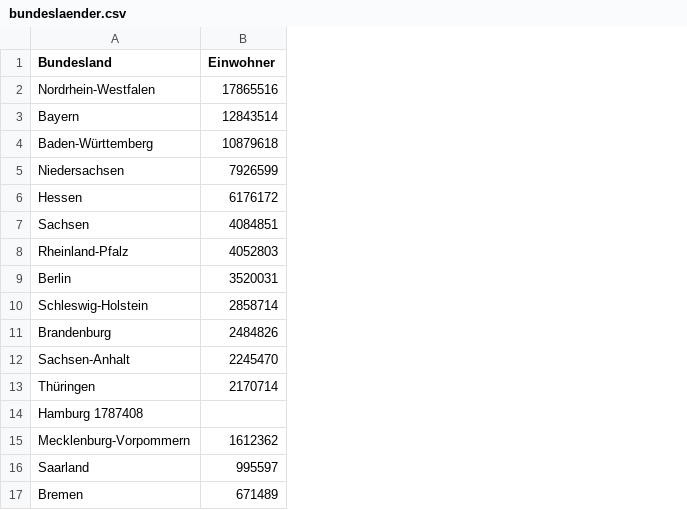
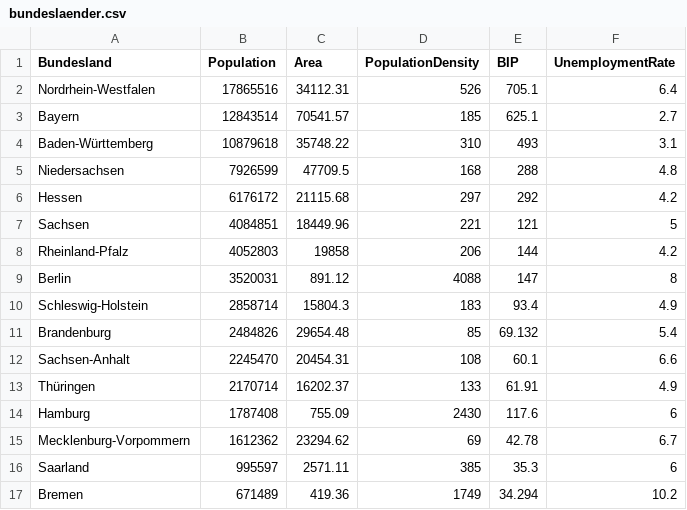
Before and after one commit to CloseChoice/FlatCurver, a CSV file: code/01_data acquisition/bundeslaender.csv, drawn as a sheet; removed rows and columns are numbered as before the commit, all else as after; the diff names each change by its address in the sheet, - before the commit and + after, or states it on an @@ line.

```diff
--- a/code/01_data acquisition/bundeslaender.csv
+++ b/code/01_data acquisition/bundeslaender.csv
+column C (Area), rows 2-13: 34112.31 | 70541.57 | 35748.22 | 47709.5 | 21115.68 | 18449.96 | 19858 | 891.12 | 15804.3 | 29654.48 | 20454.31 | 16202.37; rows 15-17: 23294.62 | 2571.11 | 419.36
+column D (PopulationDensity), rows 2-13: 526 | 185 | 310 | 168 | 297 | 221 | 206 | 4088 | 183 | 85 | 108 | 133; rows 15-17: 69 | 385 | 1749
+column E (BIP), rows 2-13: 705.1 | 625.1 | 493 | 288 | 292 | 121 | 144 | 147 | 93.4 | 69.132 | 60.1 | 61.91; rows 15-17: 42.78 | 35.3 | 34.294
+column F (UnemploymentRate), rows 2-13: 6.4 | 2.7 | 3.1 | 4.8 | 4.2 | 5 | 4.2 | 8 | 4.9 | 5.4 | 6.6 | 4.9; rows 15-17: 6.7 | 6 | 10.2
-B1: Einwohner
+B1: Population
-row 14: Hamburg 1787408
+row 14: Hamburg | 1787408 | 755.09 | 2430 | 117.6 | 6
```
Also changed, not shown: 1 other file.
